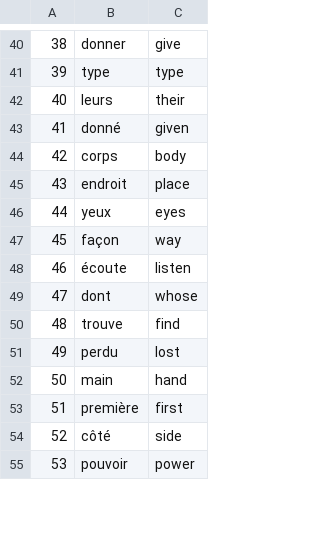
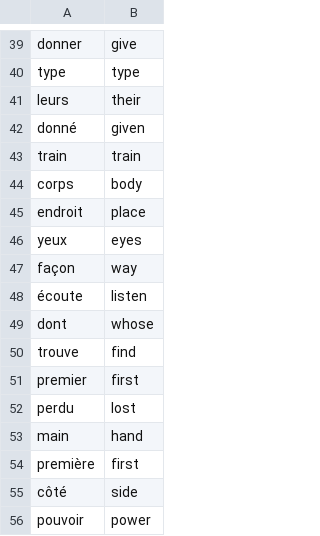
Before and after one commit to Nasim-Mahmud/Flash-Card-App-for-learning-languages, a CSV file: data/words_to_learn.csv, drawn as a sheet; only a part is shown, gaps mark what is left out; removed rows and columns are numbered as before the commit, all else as after; the diff covers the shown part only; the diff names each change by its address in the sheet, - before the commit and + after, or states it on an @@ line.

```diff
--- a/data/words_to_learn.csv
+++ b/data/words_to_learn.csv
-column A, rows 40-55: 38 | 39 | 40 | 41 | 42 | 43 | 44 | 45 | 46 | 47 | 48 | 49 | 50 | 51 | 52 | 53
+row 43: train | train
+row 51: premier | first
```
Also changed, not shown: 2 added rows and 4 removed rows elsewhere in this file, 1 other file.
